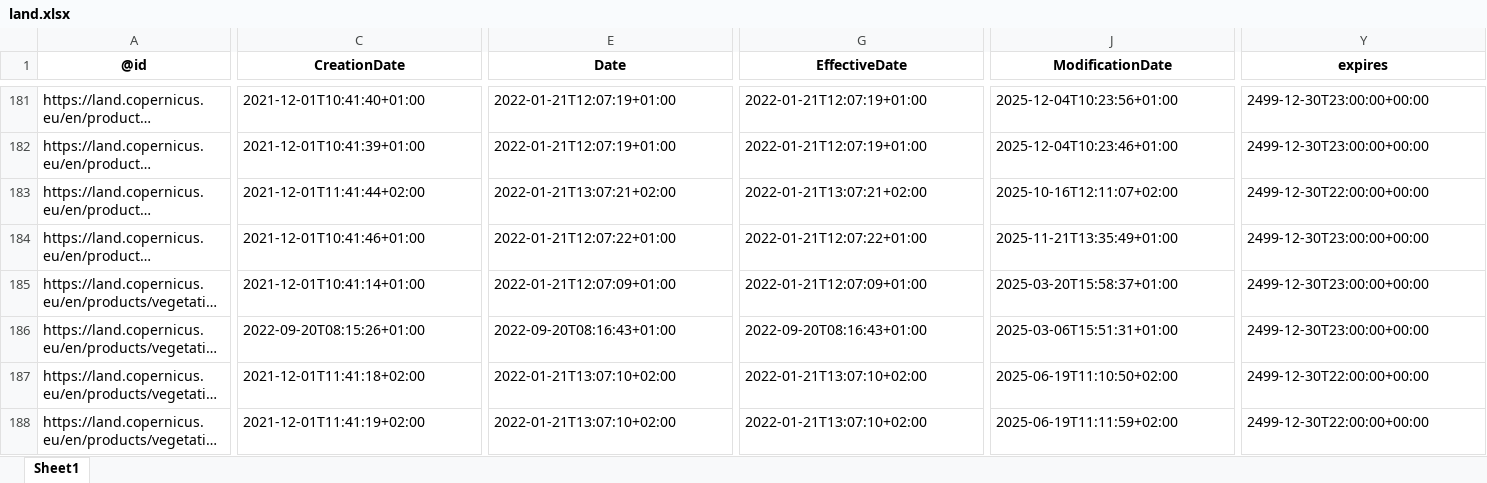
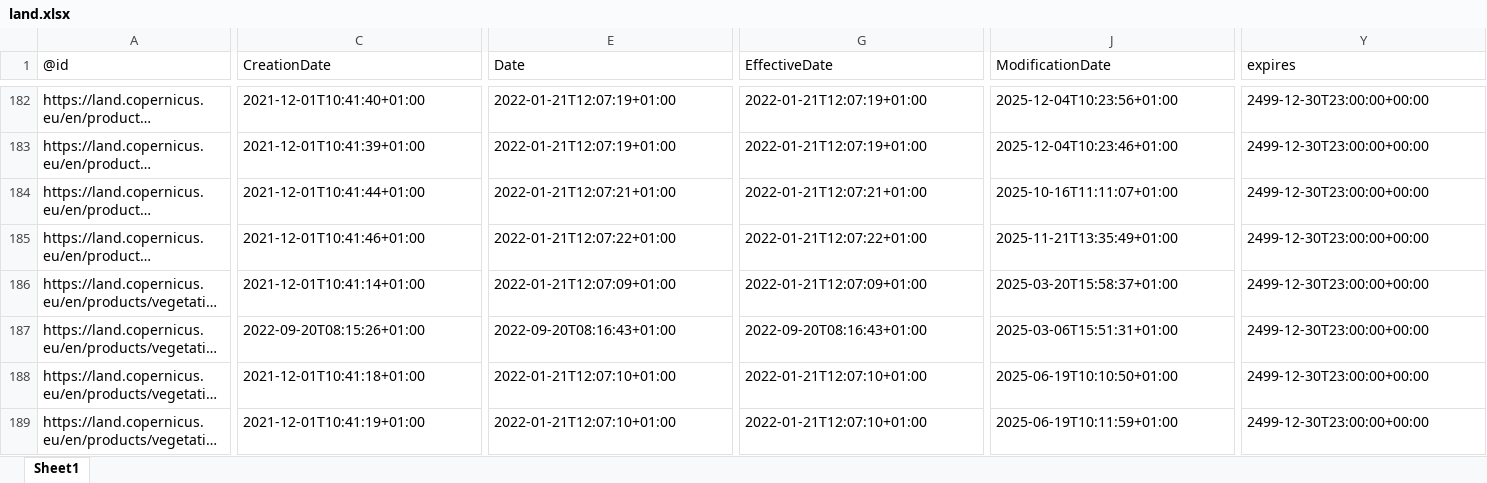
Before and after one commit to do-me/Copernicus-Services-Products-Metadata, an Excel workbook: outputs/excel/land.xlsx, sheet Sheet1, drawn as a sheet; only a part is shown, gaps mark what is left out; long unchanged cells end in …; values as stored, in another font and other column widths than the file's, no borders; addresses are those after the commit; the diff covers the shown part only; the diff names each change by its address in the sheet, - before the commit and + after, or states it on an @@ line.

```diff
--- a/outputs/excel/land.xlsx (sheet Sheet1)
+++ b/outputs/excel/land.xlsx (sheet Sheet1)
@@ A1:Y1 bold: on → off, alignment: center → left @@
-C184 (CreationDate): 2021-12-01T11:41:44+02:00
+C184 (CreationDate): 2021-12-01T10:41:44+01:00
-E184 (Date): 2022-01-21T13:07:21+02:00
+E184 (Date): 2022-01-21T12:07:21+01:00
-G184 (EffectiveDate): 2022-01-21T13:07:21+02:00
+G184 (EffectiveDate): 2022-01-21T12:07:21+01:00
-J184 (ModificationDate): 2025-10-16T12:11:07+02:00
+J184 (ModificationDate): 2025-10-16T11:11:07+01:00
-Y184 (expires): 2499-12-30T22:00:00+00:00
+Y184 (expires): 2499-12-30T23:00:00+00:00
-C188 (CreationDate): 2021-12-01T11:41:18+02:00
+C188 (CreationDate): 2021-12-01T10:41:18+01:00
-E188:E189 (Date): 2022-01-21T13:07:10+02:00
+E188:E189 (Date): 2022-01-21T12:07:10+01:00
-G188:G189 (EffectiveDate): 2022-01-21T13:07:10+02:00
+G188:G189 (EffectiveDate): 2022-01-21T12:07:10+01:00
-J188 (ModificationDate): 2025-06-19T11:10:50+02:00
+J188 (ModificationDate): 2025-06-19T10:10:50+01:00
-Y188:Y189 (expires): 2499-12-30T22:00:00+00:00
+Y188:Y189 (expires): 2499-12-30T23:00:00+00:00
-C189 (CreationDate): 2021-12-01T11:41:19+02:00
+C189 (CreationDate): 2021-12-01T10:41:19+01:00
-J189 (ModificationDate): 2025-06-19T11:11:59+02:00
+J189 (ModificationDate): 2025-06-19T10:11:59+01:00
```
Also changed, not shown: 7 added rows, 2 removed rows, 676 edited cells and cell formats elsewhere in this sheet, outputs/excel/climate.xlsx, outputs/excel/emergency_activities_since_2012.xlsx, 9 other files.
